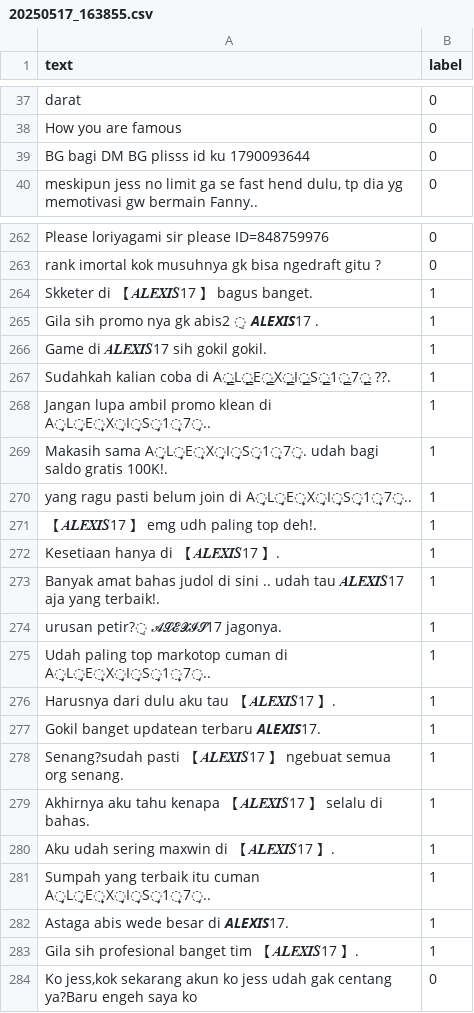
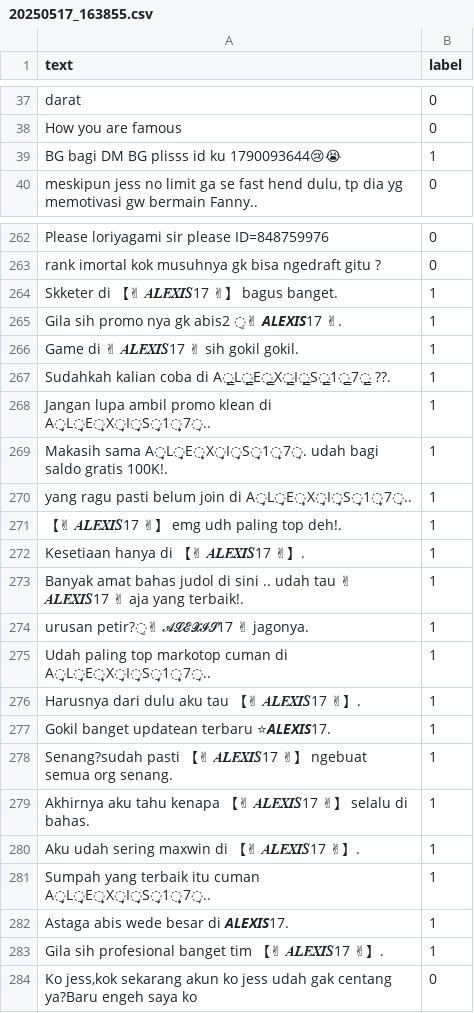
Before and after one commit to KagChi/ISGDModel, a CSV file: csv/dataset/20250517_163855.csv, drawn as a sheet; only a part is shown, gaps mark what is left out; the diff covers the shown part only.

```diff
--- a/csv/dataset/20250517_163855.csv
+++ b/csv/dataset/20250517_163855.csv
@@ -38,3 +38,3 @@ darat,0
 How you are famous,0
-BG bagi DM BG plisss id ku 1790093644,0
+BG bagi DM BG plisss id ku 1790093644😢😭,1
 "meskipun jess no limit ga se fast hend dulu, tp dia yg memotivasi gw bermain Fanny..",0
@@ -263,5 +263,5 @@ Please loriyagami sir please ID=848759976,0
 rank imortal kok musuhnya gk bisa ngedraft gitu ?,0
-Skketer di 【 𝑨𝑳𝑬𝑿𝑰𝑺17 】 bagus banget.,1
-Gila sih promo nya gk abis2 ̠ 𝘼𝙇𝙀𝙓𝙄𝙎17 .,1
-Game di 𝑨𝑳𝑬𝑿𝑰𝑺17 sih gokil gokil.,1
+Skketer di 【✌ 𝑨𝑳𝑬𝑿𝑰𝑺17 ✌】 bagus banget.,1
+Gila sih promo nya gk abis2 ̠✌ 𝘼𝙇𝙀𝙓𝙄𝙎17 ✌.,1
+Game di ✌ 𝑨𝑳𝑬𝑿𝑰𝑺17 ✌ sih gokil gokil.,1
 Sudahkah kalian coba di A̳̳L̳̳E̳̳X̳̳I̳̳S̳̳1̳̳7̳ ??.,1
@@ -270,15 +270,15 @@ Makasih sama A͎͎L͎͎E͎͎X͎͎I͎͎S͎͎1͎͎7͎. udah bagi saldo gratis 100K
 yang ragu pasti belum join di A͎͎L͎͎E͎͎X͎͎I͎͎S͎͎1͎͎7͎..,1
-【 𝑨𝑳𝑬𝑿𝑰𝑺17 】 emg udh paling top deh!.,1
-Kesetiaan hanya di 【 𝑨𝑳𝑬𝑿𝑰𝑺17 】.,1
-Banyak amat bahas judol di sini .. udah tau 𝑨𝑳𝑬𝑿𝑰𝑺17 aja yang terbaik!.,1
-urusan petir?̠ 𝓐𝓛𝓔𝓧𝓘𝓢17 jagonya.,1
+【✌ 𝑨𝑳𝑬𝑿𝑰𝑺17 ✌】 emg udh paling top deh!.,1
+Kesetiaan hanya di 【✌ 𝑨𝑳𝑬𝑿𝑰𝑺17 ✌】.,1
+Banyak amat bahas judol di sini .. udah tau ✌ 𝑨𝑳𝑬𝑿𝑰𝑺17 ✌ aja yang terbaik!.,1
+urusan petir?̠✌ 𝓐𝓛𝓔𝓧𝓘𝓢17 ✌ jagonya.,1
 Udah paling top markotop cuman di A͎͎L͎͎E͎͎X͎͎I͎͎S͎͎1͎͎7͎..,1
-Harusnya dari dulu aku tau 【 𝑨𝑳𝑬𝑿𝑰𝑺17 】.,1
-Gokil banget updatean terbaru 𝘼𝙇𝙀𝙓𝙄𝙎17.,1
-Senang?sudah pasti 【 𝑨𝑳𝑬𝑿𝑰𝑺17 】 ngebuat semua org senang.,1
-Akhirnya aku tahu kenapa 【 𝑨𝑳𝑬𝑿𝑰𝑺17 】 selalu di bahas.,1
-Aku udah sering maxwin di 【 𝑨𝑳𝑬𝑿𝑰𝑺17 】.,1
+Harusnya dari dulu aku tau 【✌ 𝑨𝑳𝑬𝑿𝑰𝑺17 ✌】.,1
+Gokil banget updatean terbaru ⭐𝘼𝙇𝙀𝙓𝙄𝙎17.,1
+Senang?sudah pasti 【✌ 𝑨𝑳𝑬𝑿𝑰𝑺17 ✌】 ngebuat semua org senang.,1
+Akhirnya aku tahu kenapa 【✌ 𝑨𝑳𝑬𝑿𝑰𝑺17 ✌】 selalu di bahas.,1
+Aku udah sering maxwin di 【✌ 𝑨𝑳𝑬𝑿𝑰𝑺17 ✌】.,1
 Sumpah yang terbaik itu cuman A͎͎L͎͎E͎͎X͎͎I͎͎S͎͎1͎͎7͎..,1
 Astaga abis wede besar di 𝘼𝙇𝙀𝙓𝙄𝙎17.,1
-Gila sih profesional banget tim 【 𝑨𝑳𝑬𝑿𝑰𝑺17 】.,1
+Gila sih profesional banget tim 【✌ 𝑨𝑳𝑬𝑿𝑰𝑺17 ✌】.,1
 "Ko jess,kok sekarang akun ko jess udah gak centang ya?Baru engeh saya ko",0
```
Also changed, not shown: 1 added row, 1 removed row and 10 edited cells elsewhere in this file, csv/dataset/20250517_005620.csv, csv/dataset/20250517_124759.csv, 54 other files.
